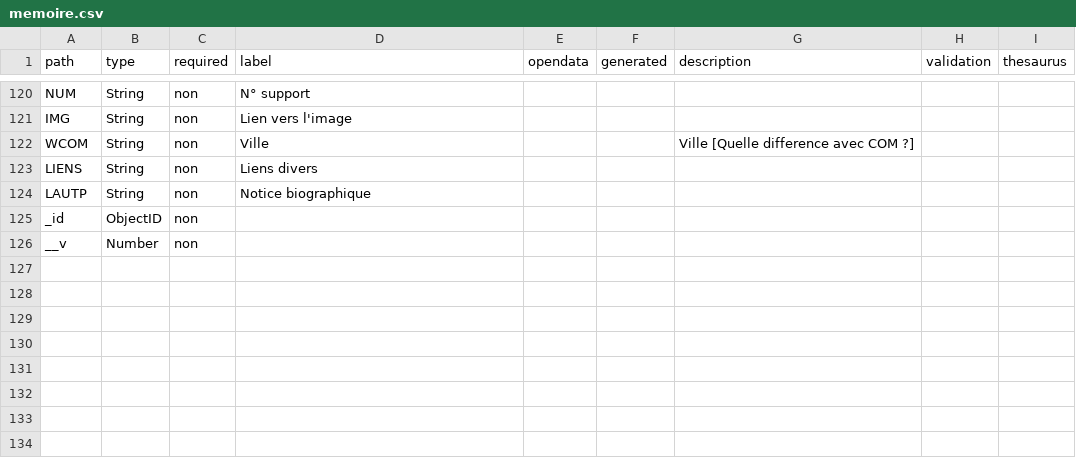
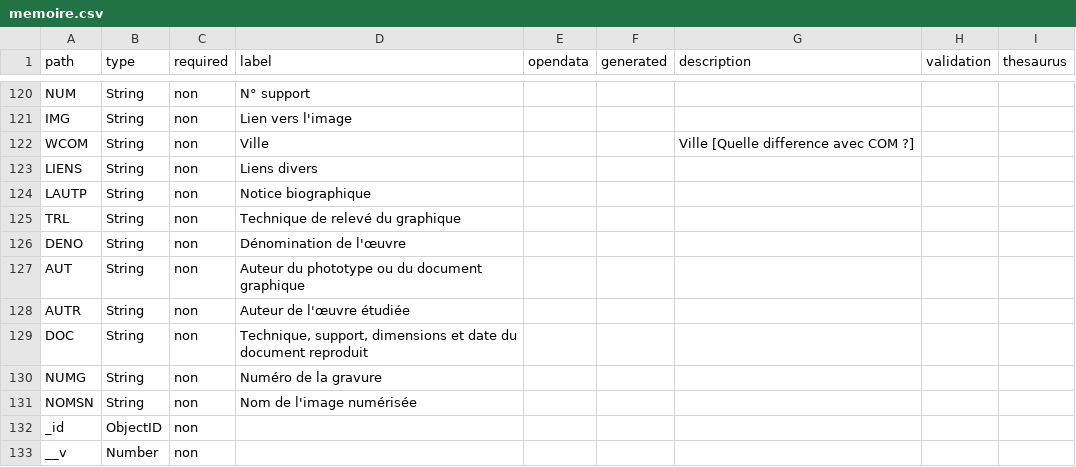
Before and after one commit to betagouv/pop, a CSV file: apps/api/csv/memoire.csv, drawn as a sheet; only a part is shown, gaps mark what is left out; the diff names each change by its address in the sheet, - before the commit and + after, or states it on an @@ line.

```diff
--- a/apps/api/csv/memoire.csv
+++ b/apps/api/csv/memoire.csv
+row 125: TRL | String | non | Technique de relevé du graphique
+row 126: DENO | String | non | Dénomination de l'œuvre
+row 127: AUT | String | non | Auteur du phototype ou du document graphique
+row 128: AUTR | String | non | Auteur de l'œuvre étudiée
+row 129: DOC | String | non | Technique, support, dimensions et date du document reproduit
+row 130: NUMG | String | non | Numéro de la gravure
+row 131: NOMSN | String | non | Nom de l'image numérisée
```
Also changed, not shown: 15 other files.
